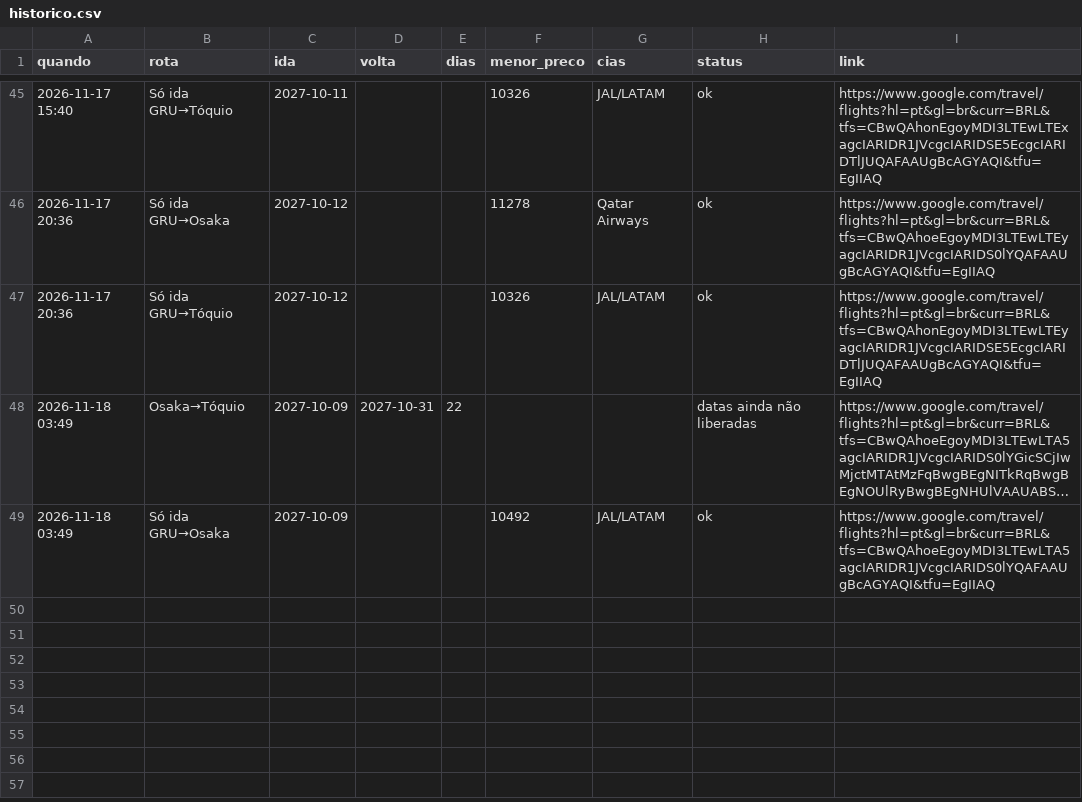
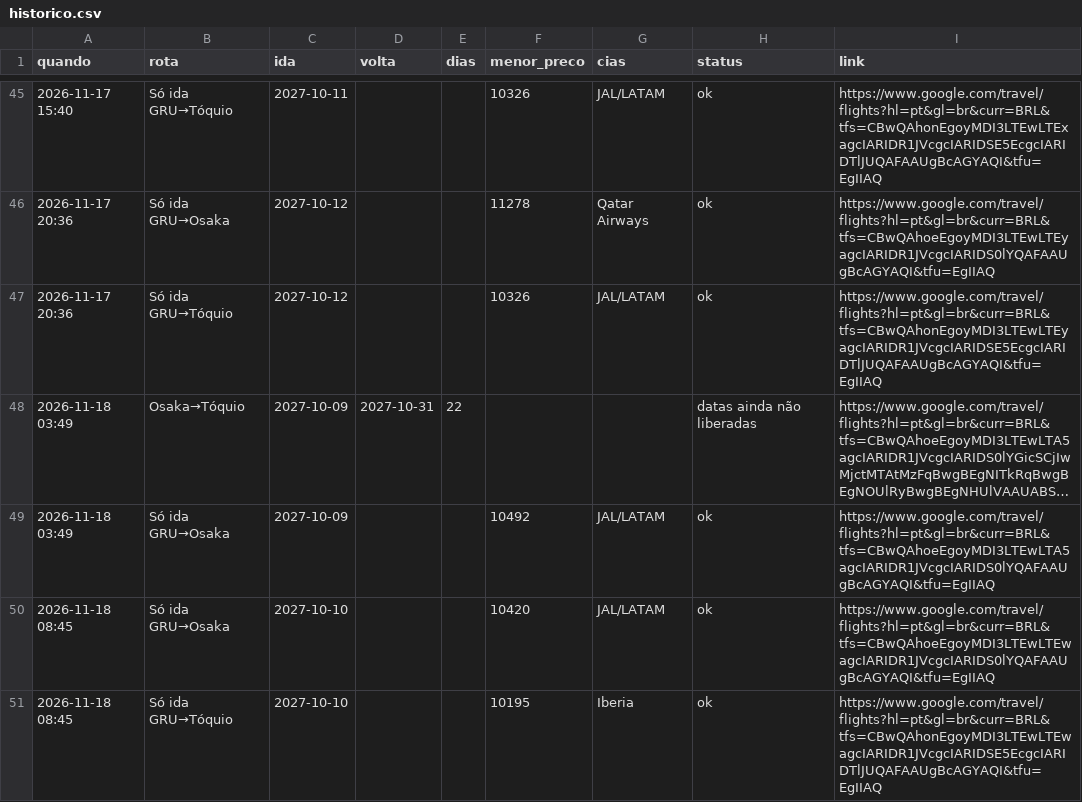
Before and after one commit to kamillabodi/robo-passagens-japao, a CSV file: data/historico.csv, drawn as a sheet; only a part is shown, gaps mark what is left out; long unchanged cells end in …; the diff names each change by its address in the sheet, - before the commit and + after, or states it on an @@ line.

```diff
--- a/data/historico.csv
+++ b/data/historico.csv
+row 50: 2026-11-18 08:45 | Só ida GRU→Osaka | 2027-10-10 |  |  | 10420 | JAL/LATAM | ok | https://www.google.com/travel/flights?hl=pt&gl=br&curr=BRL&tfs=CBwQAhoeEgoyMDI3LTEwLTEwagcIARIDR1JVcgcIARIDS0lYQAFAAUgBcAGYAQI&tfu=EgIIAQ
+row 51: 2026-11-18 08:45 | Só ida GRU→Tóquio | 2027-10-10 |  |  | 10195 | Iberia | ok | https://www.google.com/travel/flights?hl=pt&gl=br&curr=BRL&tfs=CBwQAhonEgoyMDI3LTEwLTEwagcIARIDR1JVcgcIARIDSE5EcgcIARIDTlJUQAFAAUgBcAGYAQI&tfu=EgIIAQ
```
Also changed, not shown: 2 other files.
